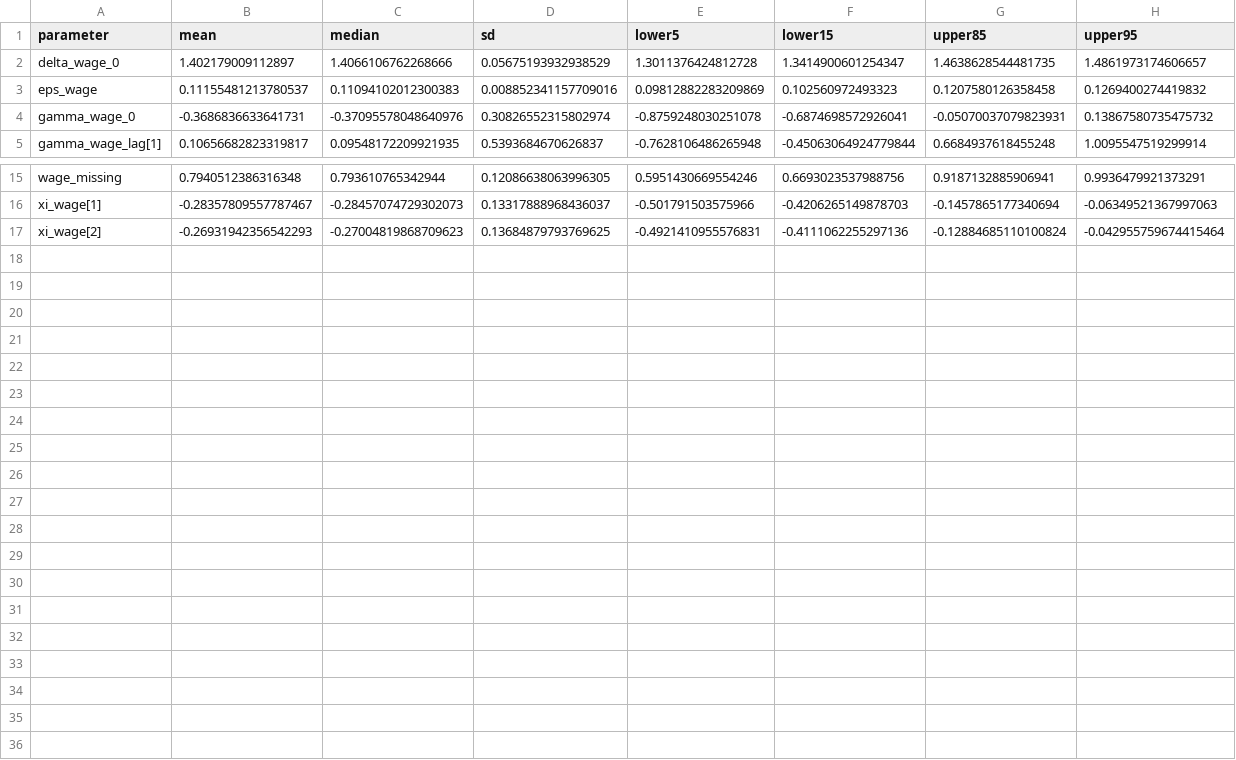
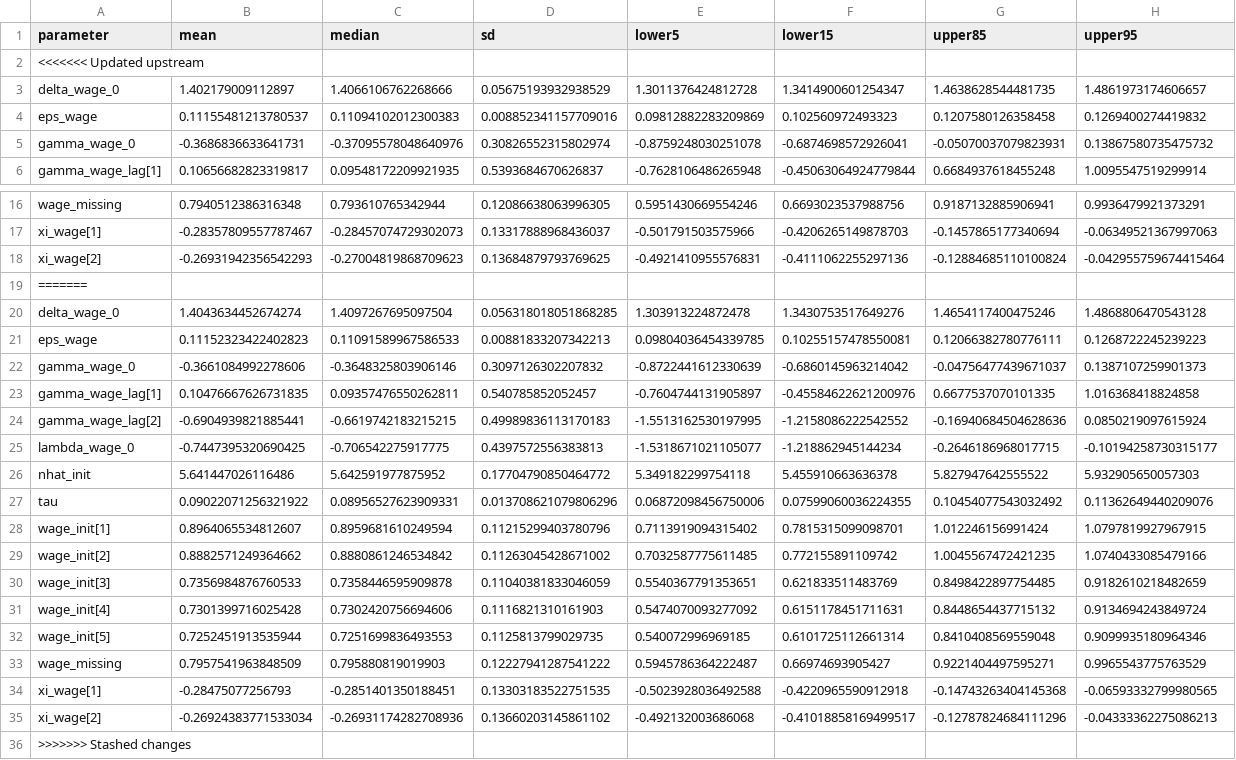
Before and after one commit to igross/nairu, a CSV file: docs/posterior_summary_params_wpi_no_inflation.csv, drawn as a sheet; only a part is shown, gaps mark what is left out; the diff names each change by its address in the sheet, - before the commit and + after, or states it on an @@ line.

Commit message:
Refreshing data 2025-10-30

```diff
--- a/docs/posterior_summary_params_wpi_no_inflation.csv
+++ b/docs/posterior_summary_params_wpi_no_inflation.csv
+row 2: <<<<<<< Updated upstream
+row 19: =======
+row 20: delta_wage_0 | 1.4043634452674274 | 1.4097267695097504 | 0.056318018051868285 | 1.303913224872478 | 1.3430753517649276 | 1.4654117400475246 | 1.4868806470543128
+row 21: eps_wage | 0.11152323422402823 | 0.11091589967586533 | 0.00881833207342213 | 0.09804036454339785 | 0.10255157478550081 | 0.12066382780776111 | 0.1268722245239223
+row 22: gamma_wage_0 | -0.3661084992278606 | -0.3648325803906146 | 0.3097126302207832 | -0.8722441612330639 | -0.6860145963214042 | -0.04756477439671037 | 0.1387107259901373
+row 23: gamma_wage_lag[1] | 0.10476667626731835 | 0.09357476550262811 | 0.540785852052457 | -0.7604744131905897 | -0.45584622621200976 | 0.6677537070101335 | 1.016368418824858
+row 24: gamma_wage_lag[2] | -0.6904939821885441 | -0.6619742183215215 | 0.49989836113170183 | -1.5513162530197995 | -1.2158086222542552 | -0.16940684504628636 | 0.0850219097615924
+row 25: lambda_wage_0 | -0.7447395320690425 | -0.706542275917775 | 0.4397572556383813 | -1.5318671021105077 | -1.218862945144234 | -0.2646186968017715 | -0.10194258730315177
+row 26: nhat_init | 5.641447026116486 | 5.642591977875952 | 0.17704790850464772 | 5.349182299754118 | 5.455910663636378 | 5.827947642555522 | 5.932905650057303
+row 27: tau | 0.09022071256321922 | 0.08956527623909331 | 0.013708621079806296 | 0.06872098456750006 | 0.07599060036224355 | 0.10454077543032492 | 0.11362649440209076
+row 28: wage_init[1] | 0.8964065534812607 | 0.8959681610249594 | 0.11215299403780796 | 0.7113919094315402 | 0.7815315099098701 | 1.012246156991424 | 1.0797819927967915
+row 29: wage_init[2] | 0.8882571249364662 | 0.8880861246534842 | 0.11263045428671002 | 0.7032587775611485 | 0.772155891109742 | 1.0045567472421235 | 1.0740433085479166
+row 30: wage_init[3] | 0.7356984876760533 | 0.7358446595909878 | 0.11040381833046059 | 0.5540367791353651 | 0.621833511483769 | 0.8498422897754485 | 0.9182610218482659
+row 31: wage_init[4] | 0.7301399716025428 | 0.7302420756694606 | 0.1116821310161903 | 0.5474070093277092 | 0.6151178451711631 | 0.8448654437715132 | 0.9134694243849724
+row 32: wage_init[5] | 0.7252451913535944 | 0.7251699836493553 | 0.1125813799029735 | 0.540072996969185 | 0.6101725112661314 | 0.8410408569559048 | 0.9099935180964346
+row 33: wage_missing | 0.7957541963848509 | 0.795880819019903 | 0.12227941287541222 | 0.5945786364222487 | 0.66974693905427 | 0.9221404497595271 | 0.9965543775763529
+row 34: xi_wage[1] | -0.28475077256793 | -0.2851401350188451 | 0.13303183522751535 | -0.5023928036492588 | -0.4220965590912918 | -0.14743263404145368 | -0.06593332799980565
+row 35: xi_wage[2] | -0.26924383771533034 | -0.26931174282708936 | 0.13660203145861102 | -0.492132003686068 | -0.41018858169499517 | -0.12787824684111296 | -0.04333362275086213
+row 36: >>>>>>> Stashed changes
```
Also changed, not shown: 17 other files.
